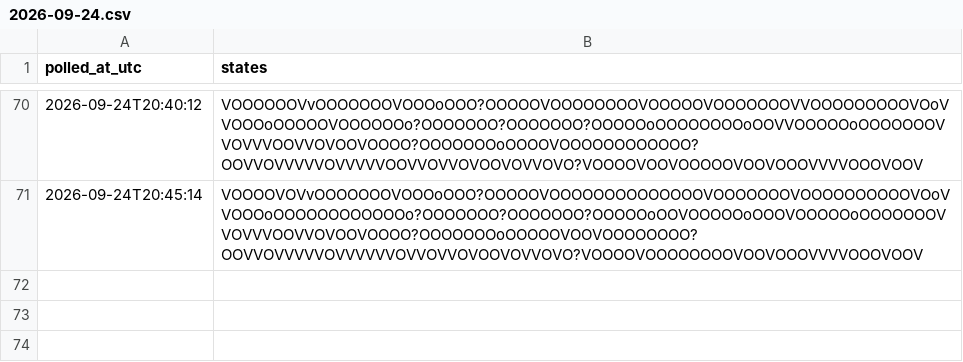
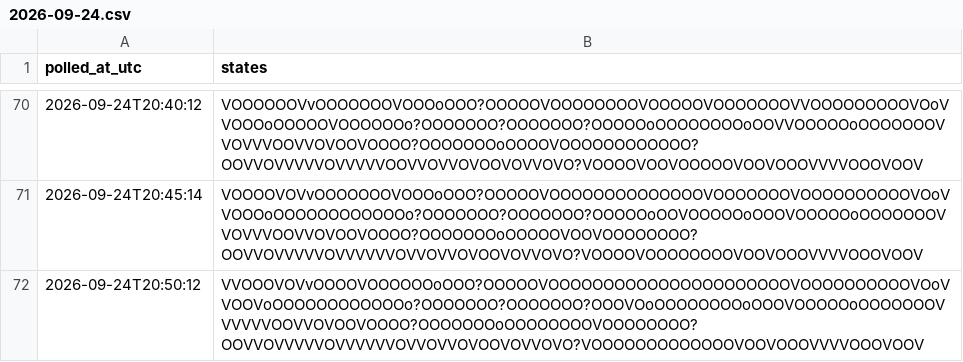
Before and after one commit to citina/curb-log, a CSV file: tools/data/ci/2026-09-24.csv, drawn as a sheet; only a part is shown, gaps mark what is left out.

Commit message:
poll 2026-09-24T20:50:14Z

```diff
--- a/tools/data/ci/2026-09-24.csv
+++ b/tools/data/ci/2026-09-24.csv
@@ -71 +71,2 @@ polled_at_utc,states
 2026-09-24T20:45:14,VOOOOVOVvOOOOOOOVOOOoOOO?OOOOOVOOOOOOOOOOOOOOVOOOOOOOVOOOOOOOOOOVOoVVOOOoOOOOOOOOOOOOo?OOOOOOO?OOOOOOO?OOOOOoOOVOOOOOoOOOVOOOOOoOOOOOOOVVOVVVOOVVOVOOVOOOO?OOOOOOOoOOOOOVOOVOOOOOOOO?OOVVOVVVVVOVVVVVVOVVOVVOVOOVOVVOVO?VOOOOVOOOOOOOOVOOVOOOVVVVOOOVOOV
+2026-09-24T20:50:12,VVOOOVOVvOOOOVOOOOOOoOOO?OOOOOVOOOOOOOOOOOOOOOOOOOOOOVOOOOOOOOOOVOoVVOOVoOOOOOOOOOOOOo?OOOOOOO?OOOOOOO?OOOVOoOOOOOOOOoOOOVOOOOOoOOOOOOOVVVVVVOOVVOVOOVOOOO?OOOOOOOoOOOOOOOOVOOOOOOOO?OOVVOVVVVVOVVVVVVOVVOVVOVOOVOVVOVO?VOOOOOOOOOOOOOVOOVOOOVVVVOOOVOOV
```
